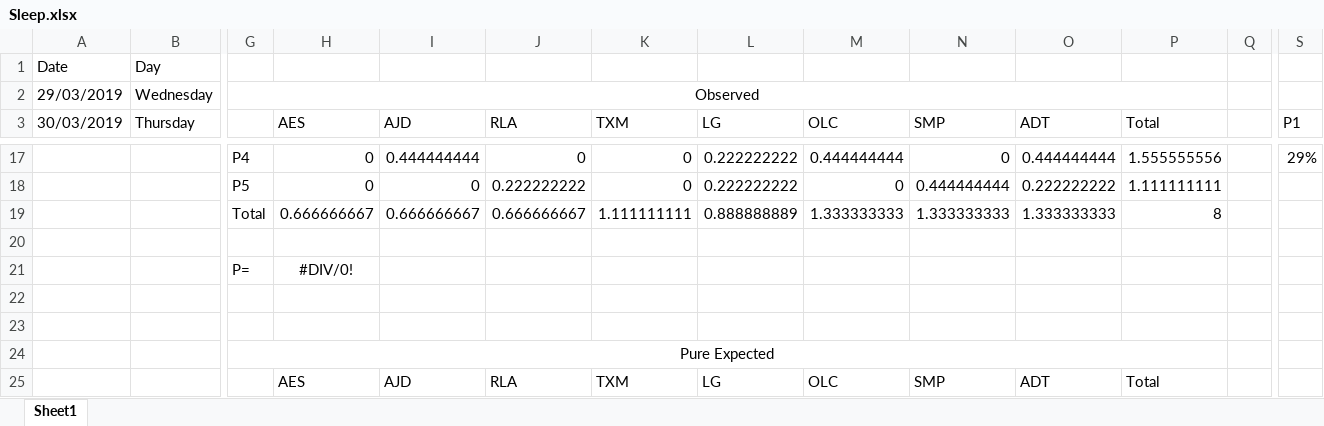
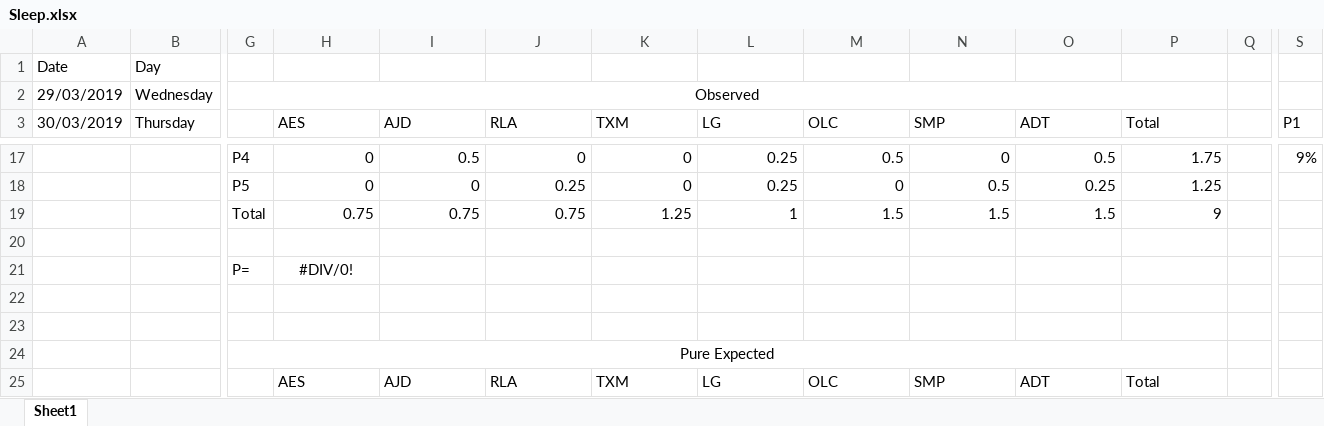
Before and after one commit to wd7512/The-Music-of-Primes, an Excel workbook: Sleep/Sleep.xlsx, sheet Sheet1, drawn as a sheet; only a part is shown, gaps mark what is left out; values as stored, in another font and other column widths than the file's, no borders; conditional formats not drawn; removed rows and columns are numbered as before the commit, all else as after; rows hold the shown columns only; the diff covers the shown part only; the diff names each change by its address in the sheet, - before the commit and + after, or states it on an @@ line.

```diff
--- a/Sleep/Sleep.xlsx (sheet Sheet1)
+++ b/Sleep/Sleep.xlsx (sheet Sheet1)
-I17 (AJD): 0.444444444
+I17 (AJD): 0.5
-L17:L18 (LG): 0.222222222
+L17:L18 (LG): 0.25
-M17 (OLC): 0.444444444
+M17 (OLC): 0.5
-O17 (ADT): 0.444444444
+O17 (ADT): 0.5
-P17 (Total): 1.555555556
+P17 (Total): 1.75
-S17 (P1): 29%
+S17 (P1): 9%
-J18 (RLA): 0.222222222
+J18 (RLA): 0.25
-N18 (SMP): 0.444444444
+N18 (SMP): 0.5
-O18 (ADT): 0.222222222
+O18 (ADT): 0.25
-P18 (Total): 1.111111111
+P18 (Total): 1.25
-row 19:  |  | Total | 0.666666667 | 0.666666667 | 0.666666667 | 1.111111111 | 0.888888889 | 1.333333333 | 1.333333333 | 1.333333333 | 8
+row 19:  |  | Total | 0.75 | 0.75 | 0.75 | 1.25 | 1 | 1.5 | 1.5 | 1.5 | 9
```
Also changed, not shown: 6 added rows, 6 removed rows and 32 edited cells elsewhere in this sheet, 1 other file.
